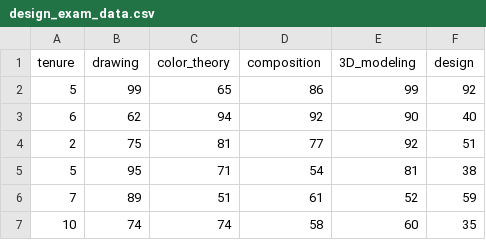
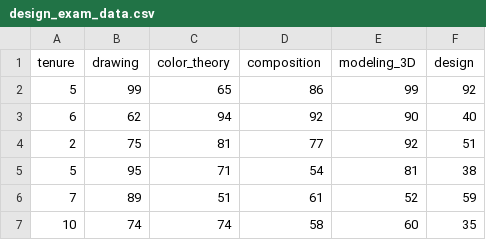
Before and after one commit to Soyoung-Yoon/bigdata, a CSV file: design_exam_data.csv, drawn as a sheet; only a part is shown.

Commit message:
Add files via upload

```diff
--- a/design_exam_data.csv
+++ b/design_exam_data.csv
@@ -1,2 +1,2 @@
-tenure,drawing,color_theory,composition,3D_modeling,design
+tenure,drawing,color_theory,composition,modeling_3D,design
 5,99,65,86,99,92
```
